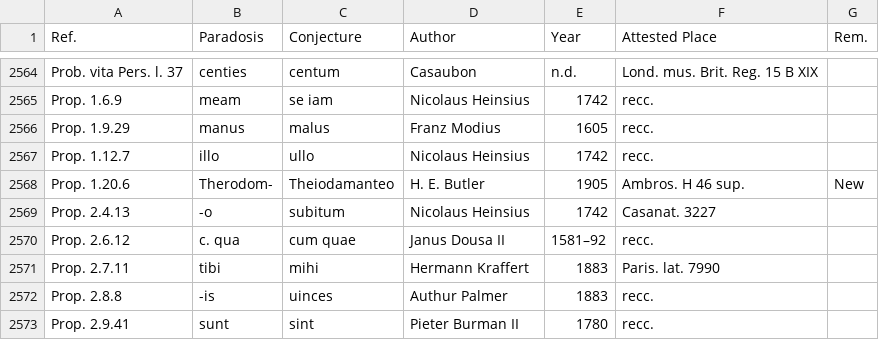
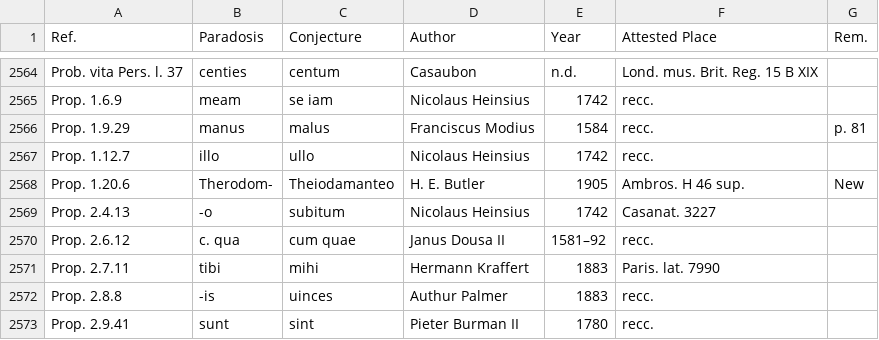
Before and after one commit to tkb-github/attested-conjectures, a CSV file: attested-conjectures.csv, drawn as a sheet; only a part is shown, gaps mark what is left out.

Commit message:
Smyth Thesaurus criticus erratus

```diff
--- a/attested-conjectures.csv
+++ b/attested-conjectures.csv
@@ -2565,3 +2565,3 @@ Prob. vita Pers. l. 37,centies,centum,Casaubon,n.d.,Lond. mus. Brit. Reg. 15 B X
 Prop. 1.6.9,meam,se iam,Nicolaus Heinsius,1742,recc.,
-Prop. 1.9.29,manus,malus,Franz Modius,1605,recc.,
+Prop. 1.9.29,manus,malus,Franciscus Modius,1584,recc.,p. 81
 Prop. 1.12.7,illo,ullo,Nicolaus Heinsius,1742,recc.,
```
